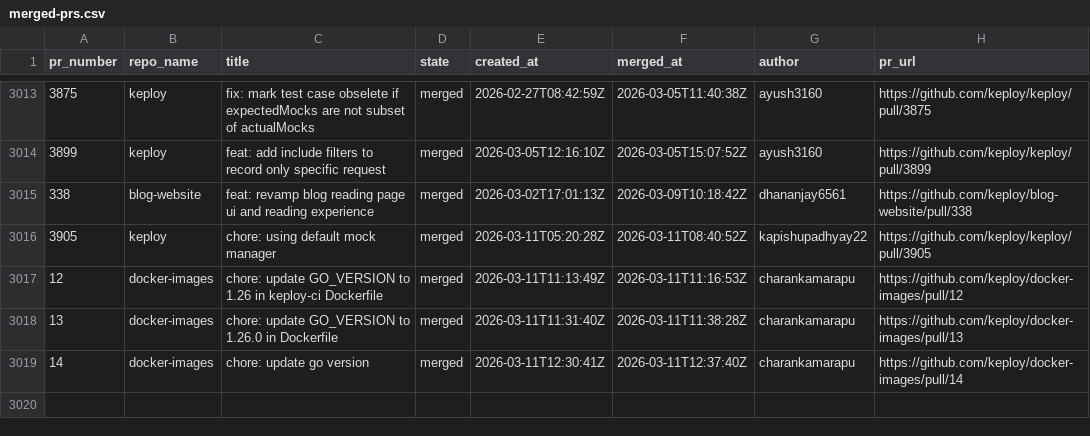
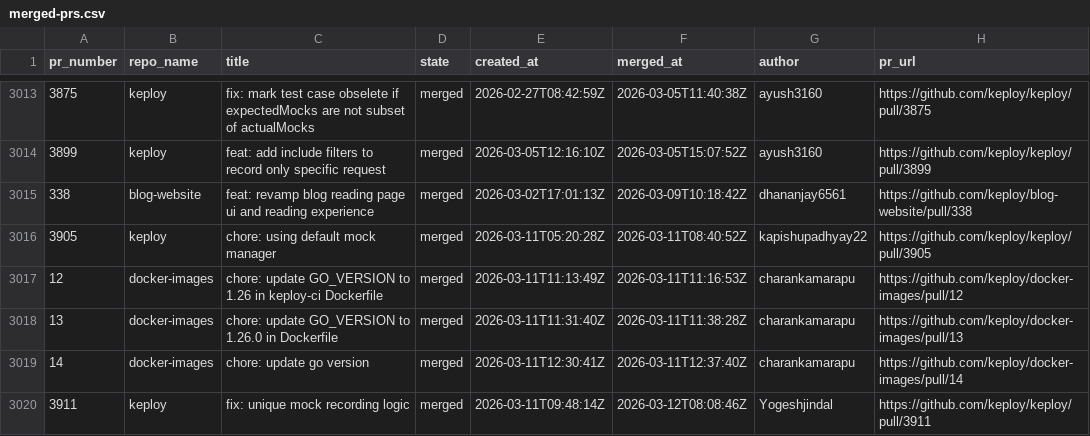
Before and after one commit to kirti763/keploy-flask-demo, a CSV file: data/merged-prs.csv, drawn as a sheet; only a part is shown, gaps mark what is left out; the diff names each change by its address in the sheet, - before the commit and + after, or states it on an @@ line.

```diff
--- a/data/merged-prs.csv
+++ b/data/merged-prs.csv
+row 3020: 3911 | keploy | fix: unique mock recording logic | merged | 2026-03-11T09:48:14Z | 2026-03-12T08:08:46Z | Yogeshjindal | https://github.com/keploy/keploy/pull/3911
```
Also changed, not shown: data/open-prs.csv.
